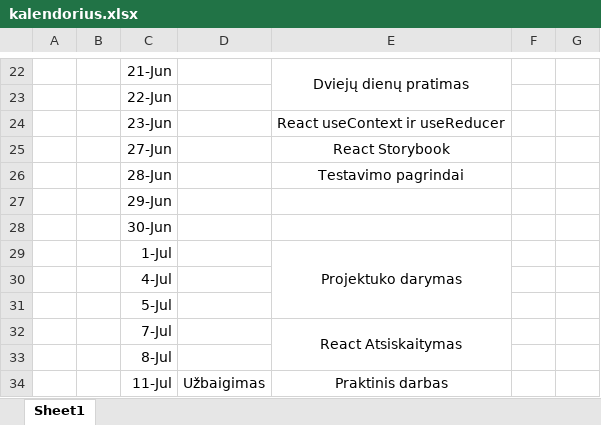
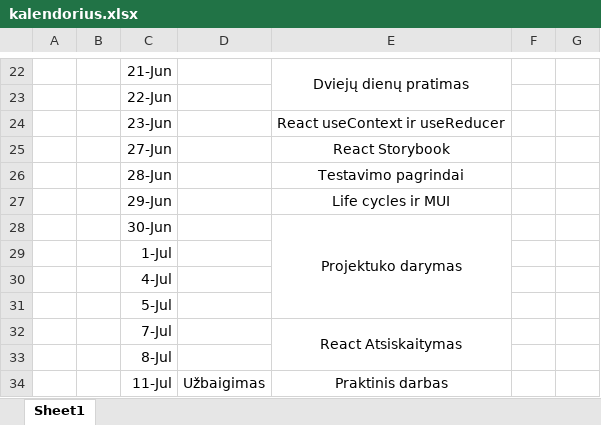
Before and after one commit to BanRokas/TYPE7, an Excel workbook: kalendorius.xlsx, sheet Sheet1, drawn as a sheet; only a part is shown, gaps mark what is left out; values as stored, in another font and other column widths than the file's, no borders; the diff names each change by its address in the sheet, - before the commit and + after, or states it on an @@ line.

Commit message:
kalendorius update

```diff
--- a/kalendorius.xlsx (sheet Sheet1)
+++ b/kalendorius.xlsx (sheet Sheet1)
-E27: (empty)
+E27: Life cycles ir MUI
-E28: (empty)
+E28: Projektuko darymas
+E28:E31 merged
-E29: Projektuko darymas
+E29: (empty)
-E29:E31 merged
```
